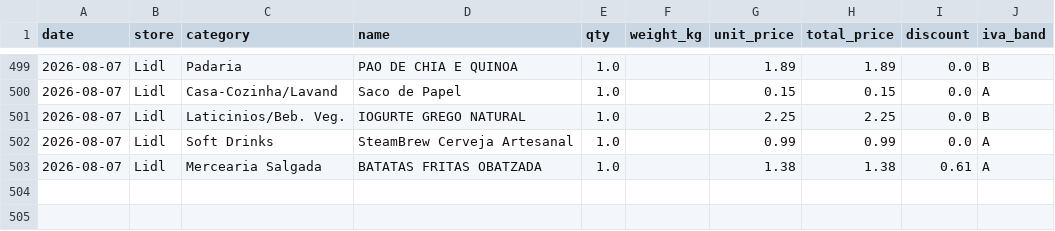
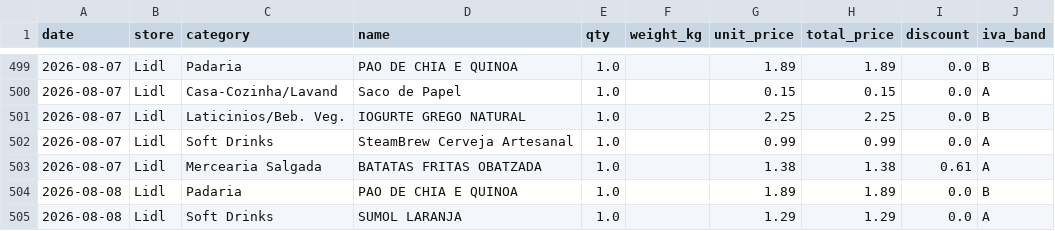
Before and after one commit to vopros21/grocery-planner, a CSV file: data/items.csv, drawn as a sheet; only a part is shown, gaps mark what is left out; the diff names each change by its address in the sheet, - before the commit and + after, or states it on an @@ line.

Commit message:
add receipt 250002289020260808137583_81dd75

```diff
--- a/data/items.csv
+++ b/data/items.csv
+row 504: 2026-08-08 | Lidl | Padaria | PAO DE CHIA E QUINOA | 1.0 |  | 1.89 | 1.89 | 0.0 | B
+row 505: 2026-08-08 | Lidl | Soft Drinks | SUMOL LARANJA | 1.0 |  | 1.29 | 1.29 | 0.0 | A
```
